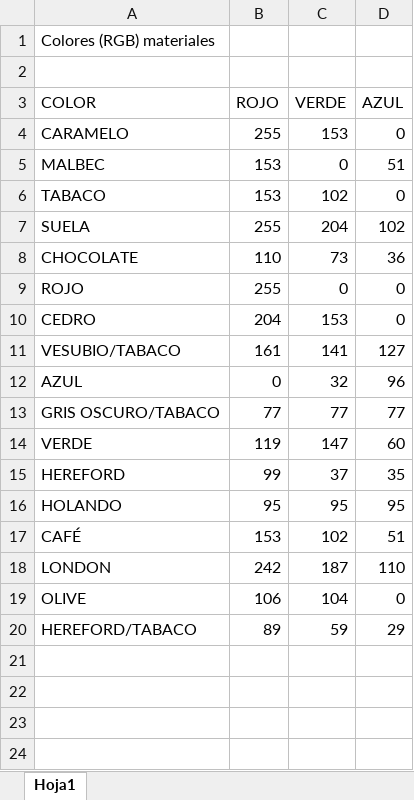
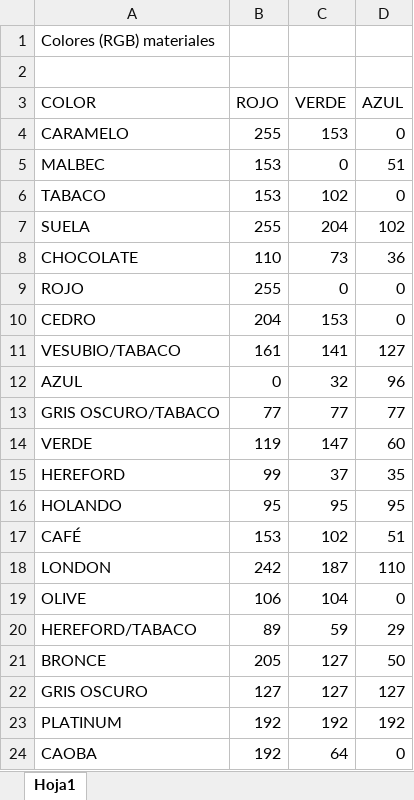
Before and after one commit to valelevite/Reportes, an Excel workbook: Reporte_ventas/Colores excel para materiales.xlsx, sheet Hoja1, drawn as a sheet; values as stored, in another font and other column widths than the file's, no borders; the diff names each change by its address in the sheet, - before the commit and + after, or states it on an @@ line.

```diff
--- a/Reporte_ventas/Colores excel para materiales.xlsx (sheet Hoja1)
+++ b/Reporte_ventas/Colores excel para materiales.xlsx (sheet Hoja1)
+row 21: BRONCE | 205 | 127 | 50
+row 22: GRIS OSCURO | 127 | 127 | 127
+row 23: PLATINUM | 192 | 192 | 192
+row 24: CAOBA | 192 | 64 | 0
```
Also changed, not shown: Proveedores/Proveedores_joyeria_Carlos.xlsx, Reporte_gastos/gastos desde 2025-05.xlsx, 41 other files.
